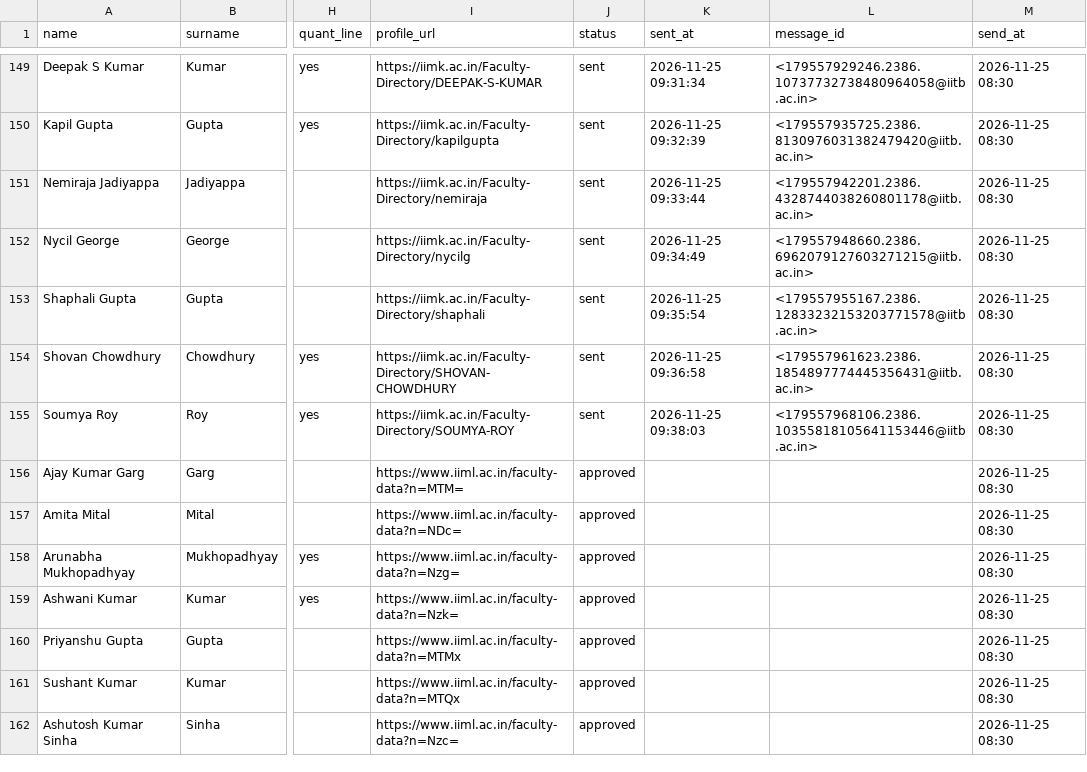
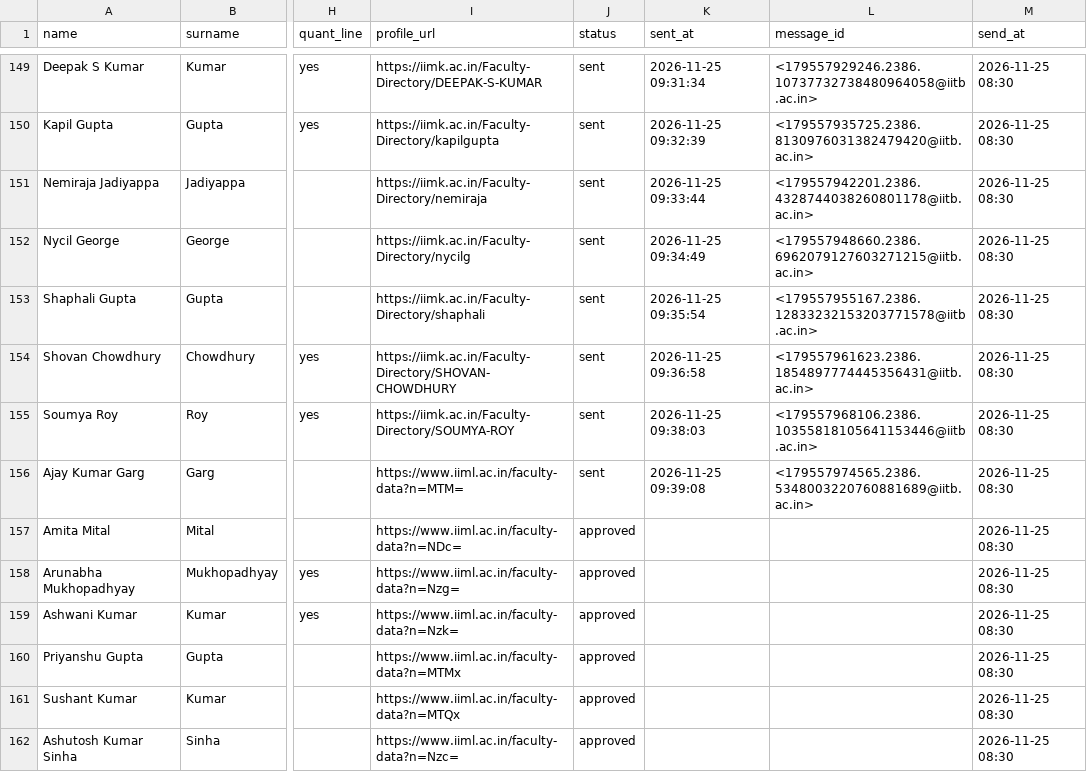
Before and after one commit to arnavjain16/iims-mailer, a CSV file: data/batch.csv, drawn as a sheet; only a part is shown, gaps mark what is left out; the diff names each change by its address in the sheet, - before the commit and + after, or states it on an @@ line.

```diff
--- a/data/batch.csv
+++ b/data/batch.csv
-J156 (status): approved
+J156 (status): sent
-K156 (sent_at): (empty)
+K156 (sent_at): 2026-11-25 09:39:08
-L156 (message_id): (empty)
+L156 (message_id): <179557974565.2386.5348003220760881689@iitb.ac.in>
```
Also changed, not shown: 1 other file.
